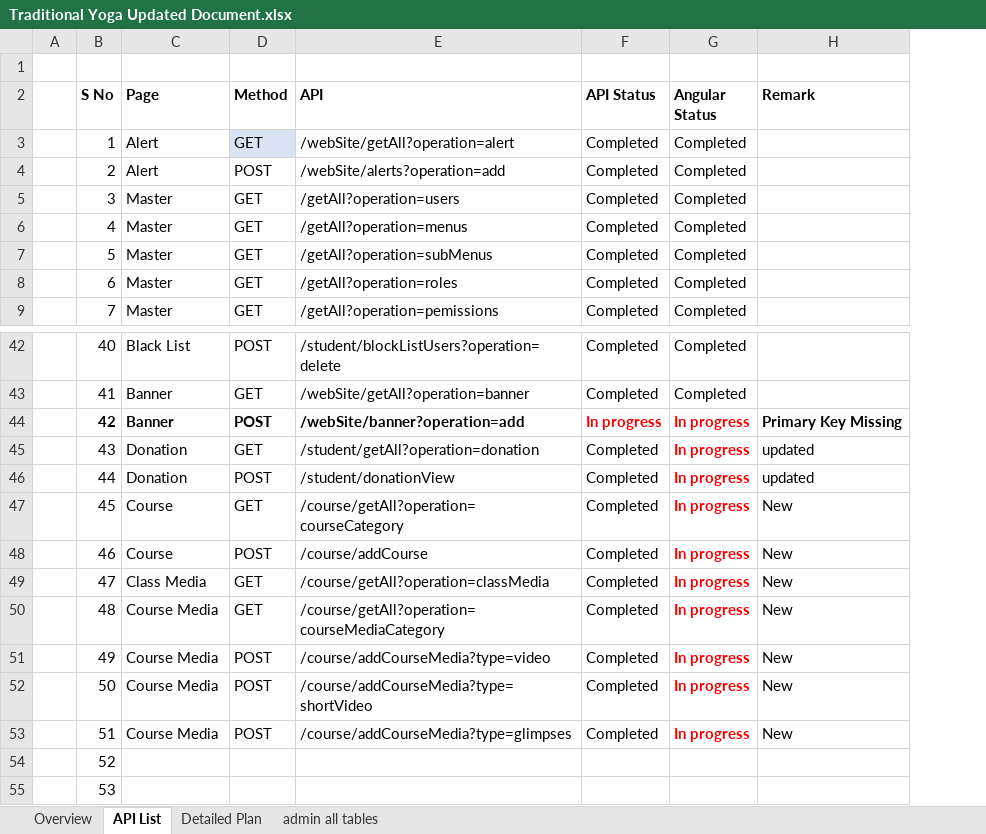
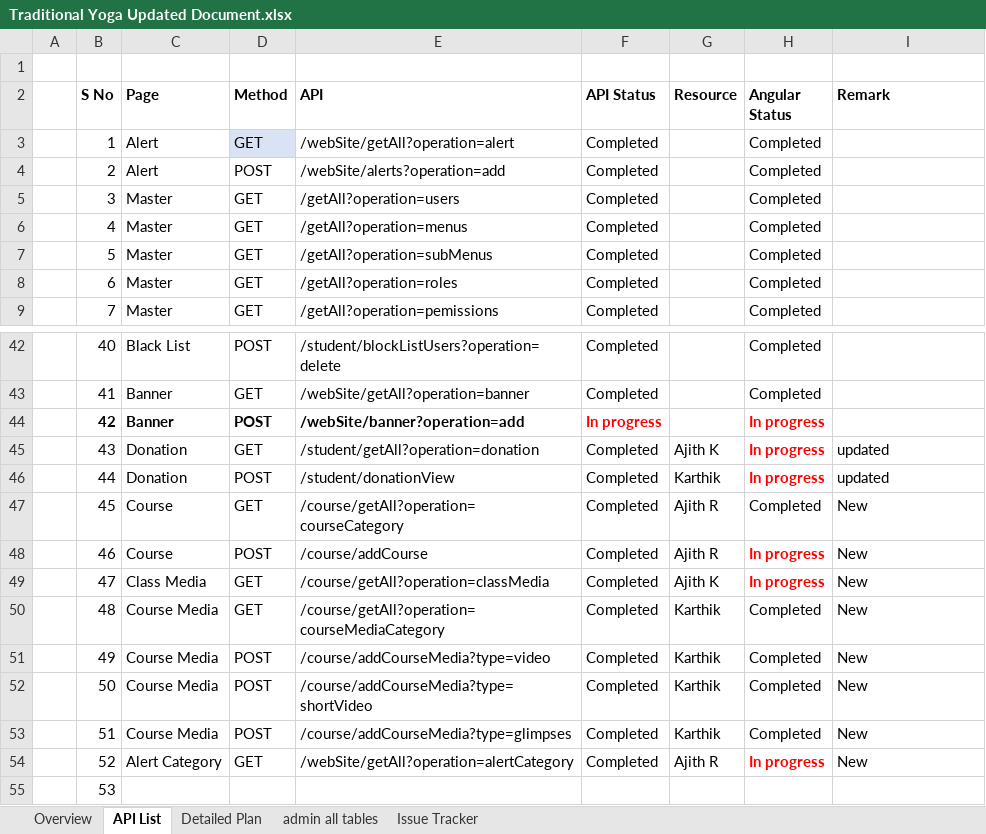
Before and after one commit to praneeth-bigtapp/yoga_excelsheet, an Excel workbook: Traditional Yoga Updated Document.xlsx, sheet API List, drawn as a sheet; only a part is shown, gaps mark what is left out; values as stored, in another font and other column widths than the file's, no borders; table styles not drawn; addresses are those after the commit; the diff names each change by its address in the sheet, - before the commit and + after, or states it on an @@ line.

```diff
--- a/Traditional Yoga Updated Document.xlsx (sheet API List)
+++ b/Traditional Yoga Updated Document.xlsx (sheet API List)
+sheet tab: Issue Tracker
+column G (Resource), rows 45-54: Ajith K | Karthik | Ajith R | Ajith R | Ajith K | Karthik | Karthik | Karthik | Karthik | Ajith R
-I44 (Remark): Primary Key Missing
+I44 (Remark): (empty)
-H47 (Angular Status): In progress
+H47 (Angular Status): Completed
@@ H47 bold: on → off, text colour: #FF0000 → black @@
-H50:H53 (Angular Status): In progress
+H50:H53 (Angular Status): Completed
@@ H50:H53 bold: on → off, text colour: #FF0000 → black @@
-C54 (Page): (empty)
+C54 (Page): Alert Category
-D54 (Method): (empty)
+D54 (Method): GET
-E54 (API): (empty)
+E54 (API): /webSite/getAll?operation=alertCategory
-F54 (API Status): (empty)
+F54 (API Status): Completed
-H54 (Angular Status): (empty)
+H54 (Angular Status): In progress
-I54 (Remark): (empty)
+I54 (Remark): New
```
Also changed, not shown: sheet Detailed Plan, 1 other file.
